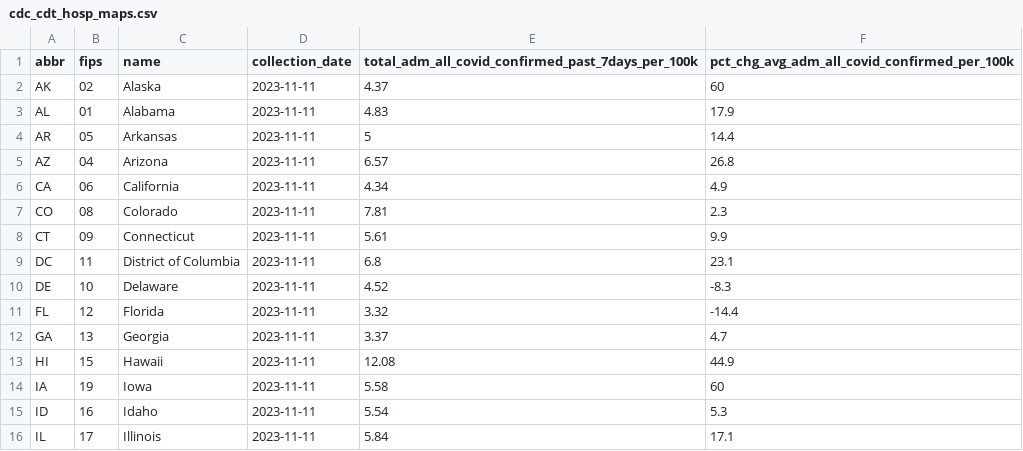
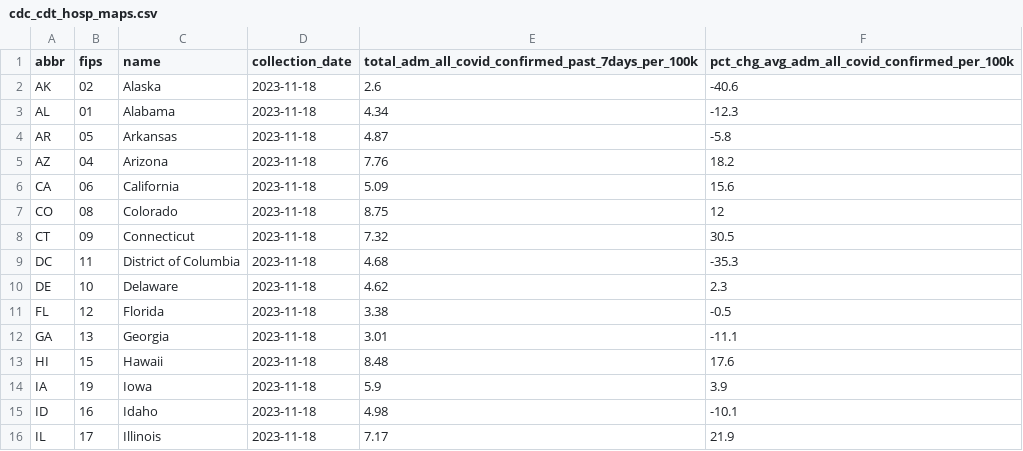
Before and after one commit to Dotdash-Data-Journalism/2023_VWH_covid_hospitalizations, a CSV file: visualizations/cdc_cdt_hosp_maps.csv, drawn as a sheet; only a part is shown; the diff covers the shown part only.

```diff
--- a/visualizations/cdc_cdt_hosp_maps.csv
+++ b/visualizations/cdc_cdt_hosp_maps.csv
@@ -1,16 +1,16 @@
 abbr,fips,name,collection_date,total_adm_all_covid_confirmed_past_7days_per_100k,pct_chg_avg_adm_all_covid_confirmed_per_100k
-AK,02,Alaska,2023-11-11,4.37,60
-AL,01,Alabama,2023-11-11,4.83,17.9
-AR,05,Arkansas,2023-11-11,5,14.4
-AZ,04,Arizona,2023-11-11,6.57,26.8
-CA,06,California,2023-11-11,4.34,4.9
-CO,08,Colorado,2023-11-11,7.81,2.3
-CT,09,Connecticut,2023-11-11,5.61,9.9
-DC,11,District of Columbia,2023-11-11,6.8,23.1
-DE,10,Delaware,2023-11-11,4.52,-8.3
-FL,12,Florida,2023-11-11,3.32,-14.4
-GA,13,Georgia,2023-11-11,3.37,4.7
-HI,15,Hawaii,2023-11-11,12.08,44.9
-IA,19,Iowa,2023-11-11,5.58,60
-ID,16,Idaho,2023-11-11,5.54,5.3
-IL,17,Illinois,2023-11-11,5.84,17.1
+AK,02,Alaska,2023-11-18,2.6,-40.6
+AL,01,Alabama,2023-11-18,4.34,-12.3
+AR,05,Arkansas,2023-11-18,4.87,-5.8
+AZ,04,Arizona,2023-11-18,7.76,18.2
+CA,06,California,2023-11-18,5.09,15.6
+CO,08,Colorado,2023-11-18,8.75,12
+CT,09,Connecticut,2023-11-18,7.32,30.5
+DC,11,District of Columbia,2023-11-18,4.68,-35.3
+DE,10,Delaware,2023-11-18,4.62,2.3
+FL,12,Florida,2023-11-18,3.38,-0.5
+GA,13,Georgia,2023-11-18,3.01,-11.1
+HI,15,Hawaii,2023-11-18,8.48,17.6
+IA,19,Iowa,2023-11-18,5.9,3.9
+ID,16,Idaho,2023-11-18,4.98,-10.1
+IL,17,Illinois,2023-11-18,7.17,21.9
```
Also changed, not shown: 107 edited cells elsewhere in this file, 1 other file.
